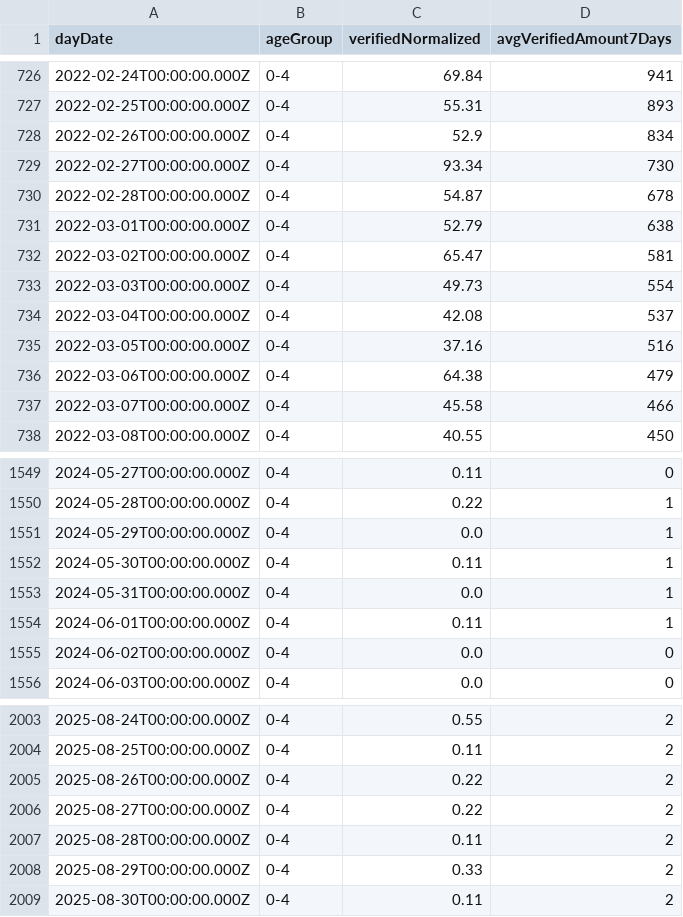
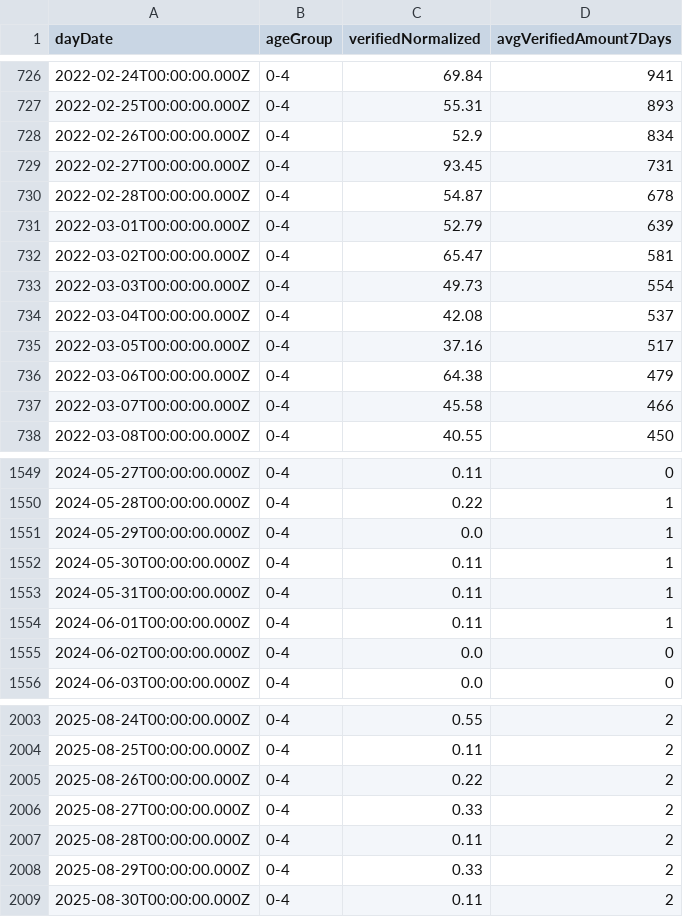
Before and after one commit to yuval-harpaz/covid-19-israel-matlab, a CSV file: data/Israel/verifiedKidsAgeDaily.csv, drawn as a sheet; only a part is shown, gaps mark what is left out; the diff covers the shown part only.

```diff
--- a/data/Israel/verifiedKidsAgeDaily.csv
+++ b/data/Israel/verifiedKidsAgeDaily.csv
@@ -728,5 +728,5 @@ dayDate,ageGroup,verifiedNormalized,avgVerifiedAmount7Days
 2022-02-26T00:00:00.000Z,0-4,52.9,834
-2022-02-27T00:00:00.000Z,0-4,93.34,730
+2022-02-27T00:00:00.000Z,0-4,93.45,731
 2022-02-28T00:00:00.000Z,0-4,54.87,678
-2022-03-01T00:00:00.000Z,0-4,52.79,638
+2022-03-01T00:00:00.000Z,0-4,52.79,639
 2022-03-02T00:00:00.000Z,0-4,65.47,581
@@ -734,3 +734,3 @@ dayDate,ageGroup,verifiedNormalized,avgVerifiedAmount7Days
 2022-03-04T00:00:00.000Z,0-4,42.08,537
-2022-03-05T00:00:00.000Z,0-4,37.16,516
+2022-03-05T00:00:00.000Z,0-4,37.16,517
 2022-03-06T00:00:00.000Z,0-4,64.38,479
@@ -1552,3 +1552,3 @@ dayDate,ageGroup,verifiedNormalized,avgVerifiedAmount7Days
 2024-05-30T00:00:00.000Z,0-4,0.11,1
-2024-05-31T00:00:00.000Z,0-4,0.0,1
+2024-05-31T00:00:00.000Z,0-4,0.11,1
 2024-06-01T00:00:00.000Z,0-4,0.11,1
@@ -2005,3 +2005,3 @@ dayDate,ageGroup,verifiedNormalized,avgVerifiedAmount7Days
 2025-08-26T00:00:00.000Z,0-4,0.22,2
-2025-08-27T00:00:00.000Z,0-4,0.22,2
+2025-08-27T00:00:00.000Z,0-4,0.33,2
 2025-08-28T00:00:00.000Z,0-4,0.11,2
```
Also changed, not shown: 27 added rows and 3 edited cells elsewhere in this file, data/Israel/SeriousVaccinationStatusDaily.csv, data/Israel/deadPatientsPerDate.csv, 2 other files.
